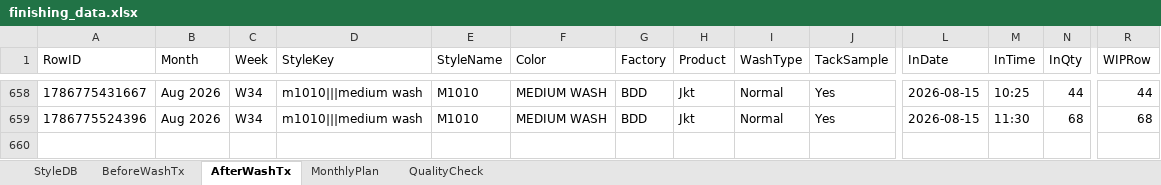
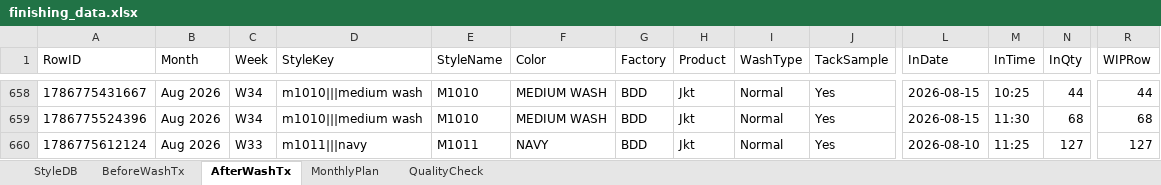
Before and after one commit to Ashen0923/finishing-tracker, an Excel workbook: finishing_data.xlsx, sheet AfterWashTx, drawn as a sheet; only a part is shown, gaps mark what is left out; values as stored, in another font and other column widths than the file's, no borders; rows hold the shown columns only; the diff names each change by its address in the sheet, - before the commit and + after, or states it on an @@ line.

Commit message:
Update 2026-08-15T06:33:37.013Z

```diff
--- a/finishing_data.xlsx (sheet AfterWashTx)
+++ b/finishing_data.xlsx (sheet AfterWashTx)
+row 660: 1786775612124 | Aug 2026 | W33 | m1011|||navy | M1011 | NAVY | BDD | Jkt | Normal | Yes | 2026-08-10 | 11:25 | 127 | 127
```
